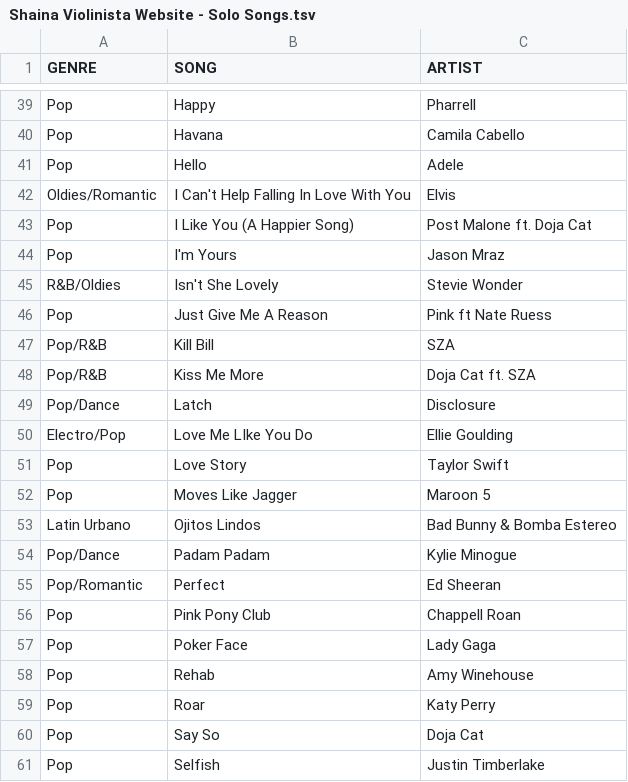
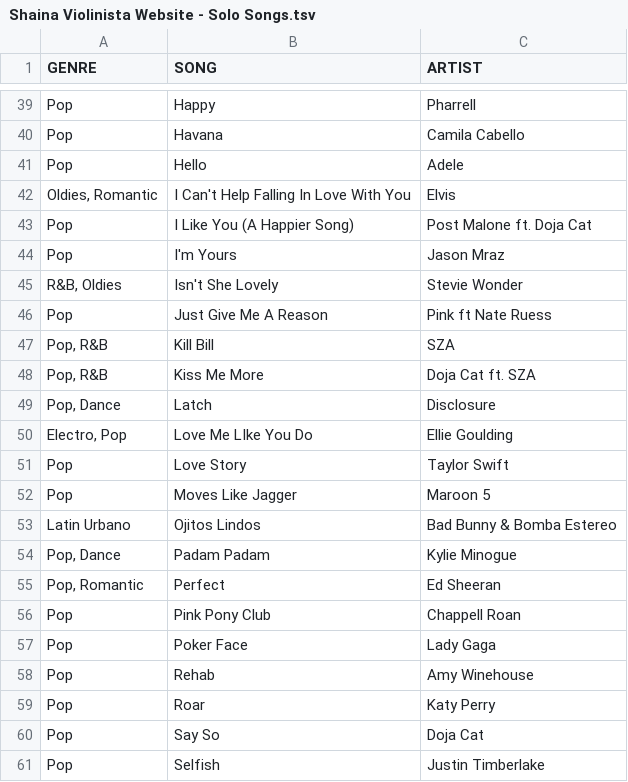
Before and after one commit to courtduve/shaina-violinista, a TSV file: Shaina Violinista Website - Solo Songs.tsv, drawn as a sheet; only a part is shown, gaps mark what is left out; the diff covers the shown part only.

```diff
--- a/Shaina Violinista Website - Solo Songs.tsv
+++ b/Shaina Violinista Website - Solo Songs.tsv
@@ -41,11 +41,11 @@ Pop	Havana	Camila Cabello
 Pop	Hello	Adele
-Oldies/Romantic	I Can't Help Falling In Love With You	Elvis
+Oldies, Romantic	I Can't Help Falling In Love With You	Elvis
 Pop	I Like You (A Happier Song)	Post Malone ft. Doja Cat
 Pop	I'm Yours	Jason Mraz
-R&B/Oldies	Isn't She Lovely	Stevie Wonder
+R&B, Oldies	Isn't She Lovely	Stevie Wonder
 Pop	Just Give Me A Reason	Pink ft Nate Ruess
-Pop/R&B	Kill Bill	SZA
-Pop/R&B	Kiss Me More	Doja Cat ft. SZA
-Pop/Dance	Latch	Disclosure
-Electro/Pop	Love Me LIke You Do	Ellie Goulding
+Pop, R&B	Kill Bill	SZA
+Pop, R&B	Kiss Me More	Doja Cat ft. SZA
+Pop, Dance	Latch	Disclosure
+Electro, Pop	Love Me LIke You Do	Ellie Goulding
 Pop	Love Story	Taylor Swift
@@ -53,4 +53,4 @@ Pop	Moves Like Jagger	Maroon 5
 Latin Urbano	Ojitos Lindos	Bad Bunny & Bomba Estereo
-Pop/Dance	Padam Padam	Kylie Minogue
-Pop/Romantic	Perfect	Ed Sheeran
+Pop, Dance	Padam Padam	Kylie Minogue
+Pop, Romantic	Perfect	Ed Sheeran
 Pop	Pink Pony Club	Chappell Roan
```
Also changed, not shown: 29 edited cells elsewhere in this file.
